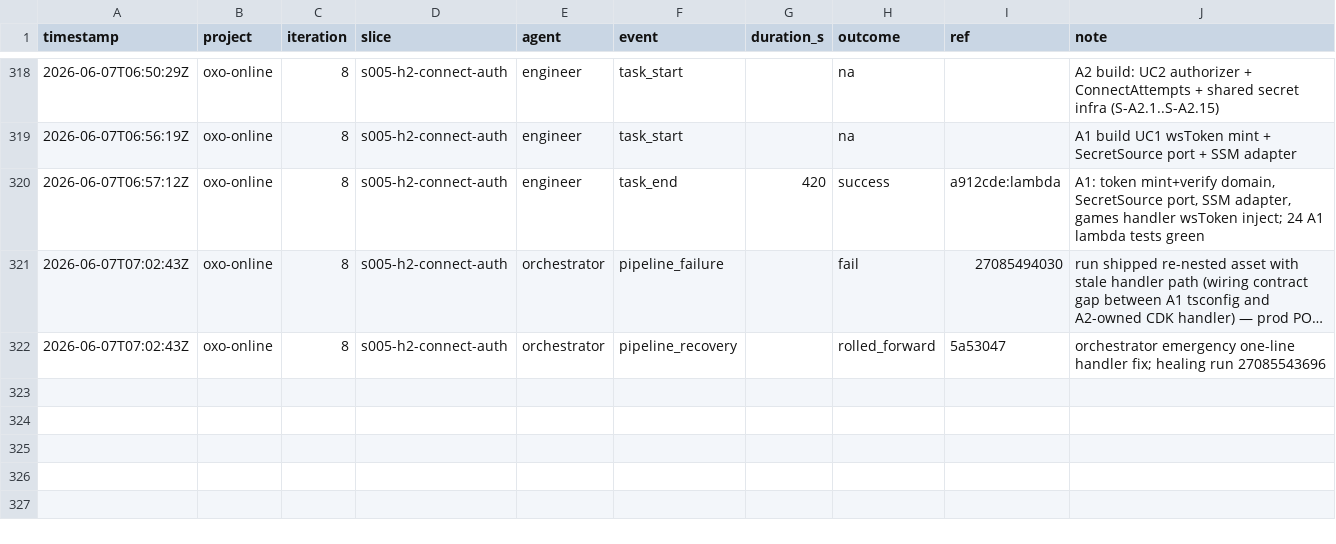
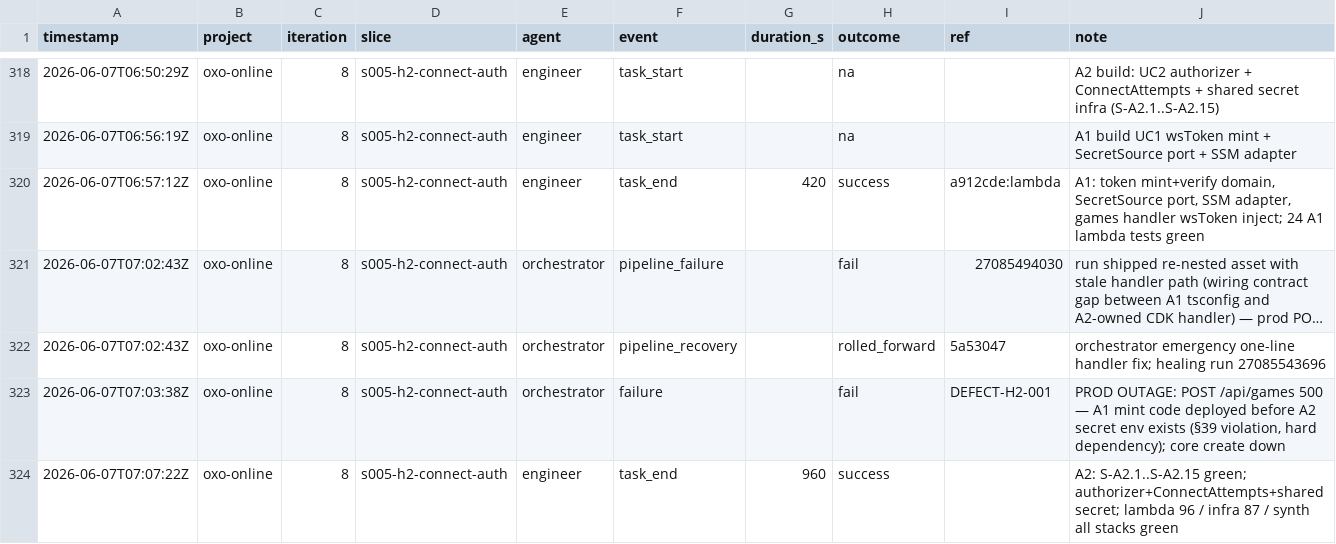
Before and after one commit to john-aerocloud/claude_learning_agents, a CSV file: process/dora/ledger.csv, drawn as a sheet; only a part is shown, gaps mark what is left out; long unchanged cells end in …; the diff names each change by its address in the sheet, - before the commit and + after, or states it on an @@ line.

```diff
--- a/process/dora/ledger.csv
+++ b/process/dora/ledger.csv
+row 323: 2026-06-07T07:03:38Z | oxo-online | 8 | s005-h2-connect-auth | orchestrator | failure |  | fail | DEFECT-H2-001 | PROD OUTAGE: POST /api/games 500 — A1 mint code deployed before A2 secret env exists (§39 violation, hard dependency); core create down
+row 324: 2026-06-07T07:07:22Z | oxo-online | 8 | s005-h2-connect-auth | engineer | task_end | 960 | success |  | A2: S-A2.1..S-A2.15 green; authorizer+ConnectAttempts+shared secret; lambda 96 / infra 87 / synth all stacks green
```
